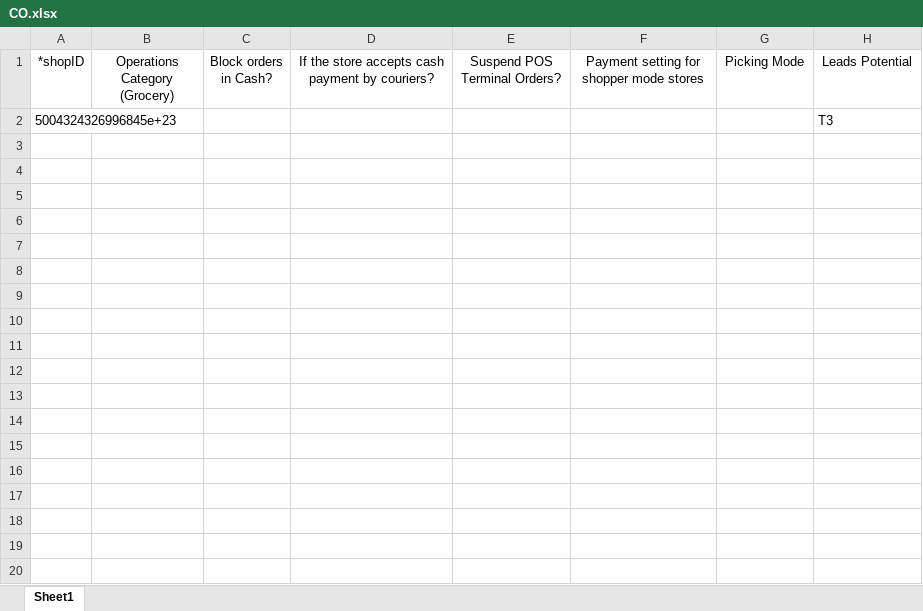
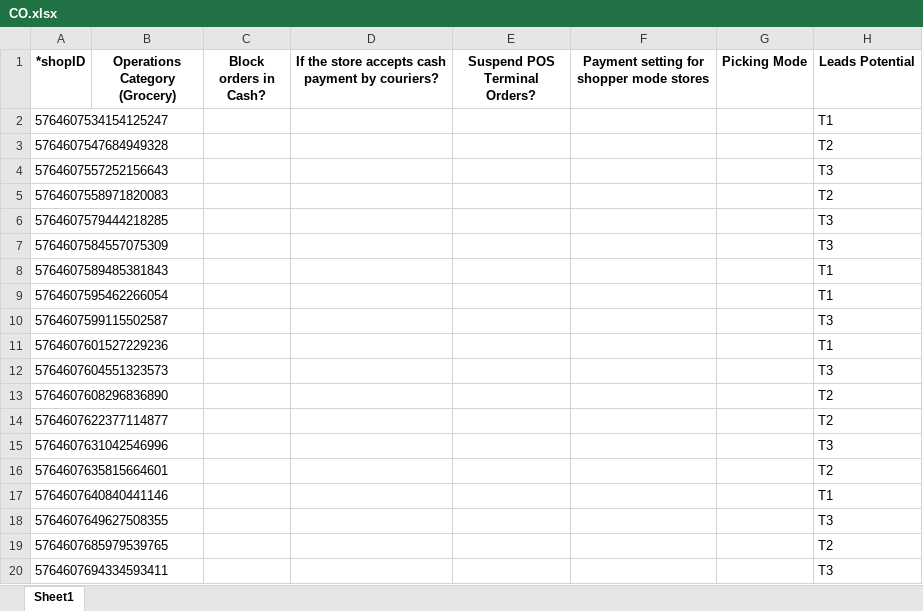
Before and after one commit to mramirezcamacho/potential_automatic, an Excel workbook: files_to_upload/CO.xlsx, sheet Sheet1, drawn as a sheet; only a part is shown; values as stored, in another font and other column widths than the file's, no borders; removed rows and columns are numbered as before the commit, all else as after; the diff covers the shown part only; the diff names each change by its address in the sheet, - before the commit and + after, or states it on an @@ line.

```diff
--- a/files_to_upload/CO.xlsx (sheet Sheet1)
+++ b/files_to_upload/CO.xlsx (sheet Sheet1)
-A1:H1 bold: off
+A1:H1 bold: on
-row 2: 5004324326996845e+23 |  |  |  |  |  |  | T3
+row 2: 5764607534154125247 |  |  |  |  |  |  | T1
+row 3: 5764607547684949328 |  |  |  |  |  |  | T2
+row 4: 5764607557252156643 |  |  |  |  |  |  | T3
+row 5: 5764607558971820083 |  |  |  |  |  |  | T2
+row 6: 5764607579444218285 |  |  |  |  |  |  | T3
+row 7: 5764607584557075309 |  |  |  |  |  |  | T3
+row 8: 5764607589485381843 |  |  |  |  |  |  | T1
+row 9: 5764607595462266054 |  |  |  |  |  |  | T1
+row 10: 5764607599115502587 |  |  |  |  |  |  | T3
+row 11: 5764607601527229236 |  |  |  |  |  |  | T1
+row 12: 5764607604551323573 |  |  |  |  |  |  | T3
+row 13: 5764607608296836890 |  |  |  |  |  |  | T2
+row 14: 5764607622377114877 |  |  |  |  |  |  | T2
+row 15: 5764607631042546996 |  |  |  |  |  |  | T3
+row 16: 5764607635815664601 |  |  |  |  |  |  | T2
+row 17: 5764607640840441146 |  |  |  |  |  |  | T1
+row 18: 5764607649627508355 |  |  |  |  |  |  | T3
+row 19: 5764607685979539765 |  |  |  |  |  |  | T2
+row 20: 5764607694334593411 |  |  |  |  |  |  | T3
```
Also changed, not shown: 183 added rows elsewhere in this sheet, files_to_upload/CR.xlsx, files_to_upload/PE.xlsx, 4 other files.
